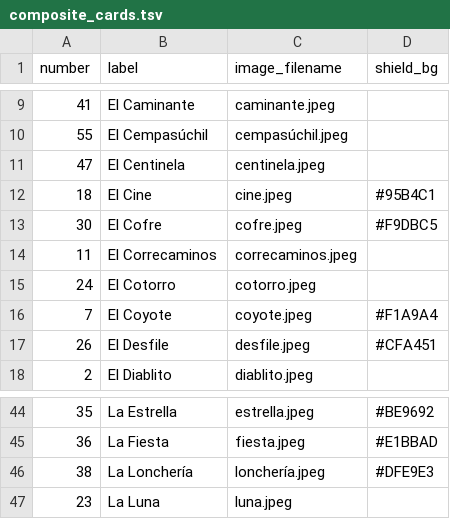
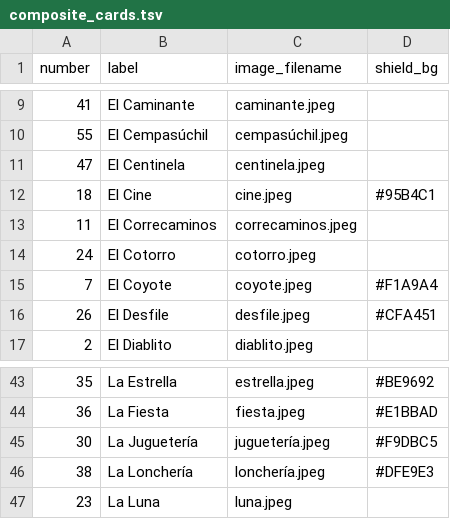
Before and after one commit to philpot/loteria, a TSV file: composite_cards.tsv, drawn as a sheet; only a part is shown, gaps mark what is left out; removed rows and columns are numbered as before the commit, all else as after; the diff names each change by its address in the sheet, - before the commit and + after, or states it on an @@ line.

Commit message:
composite cards

```diff
--- a/composite_cards.tsv
+++ b/composite_cards.tsv
-row 13: 30 | El Cofre | cofre.jpeg | #F9DBC5
+row 45: 30 | La Juguetería | juguetería.jpeg | #F9DBC5
```
